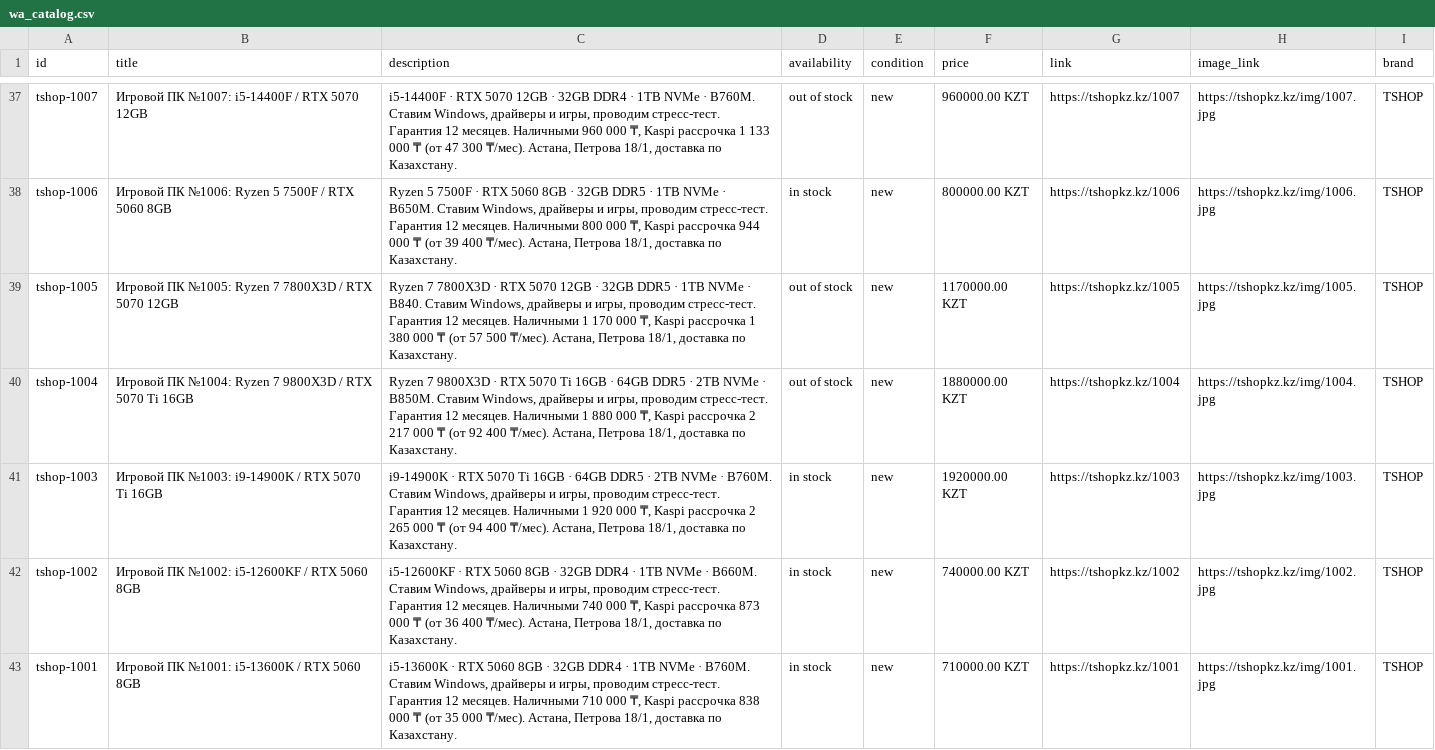
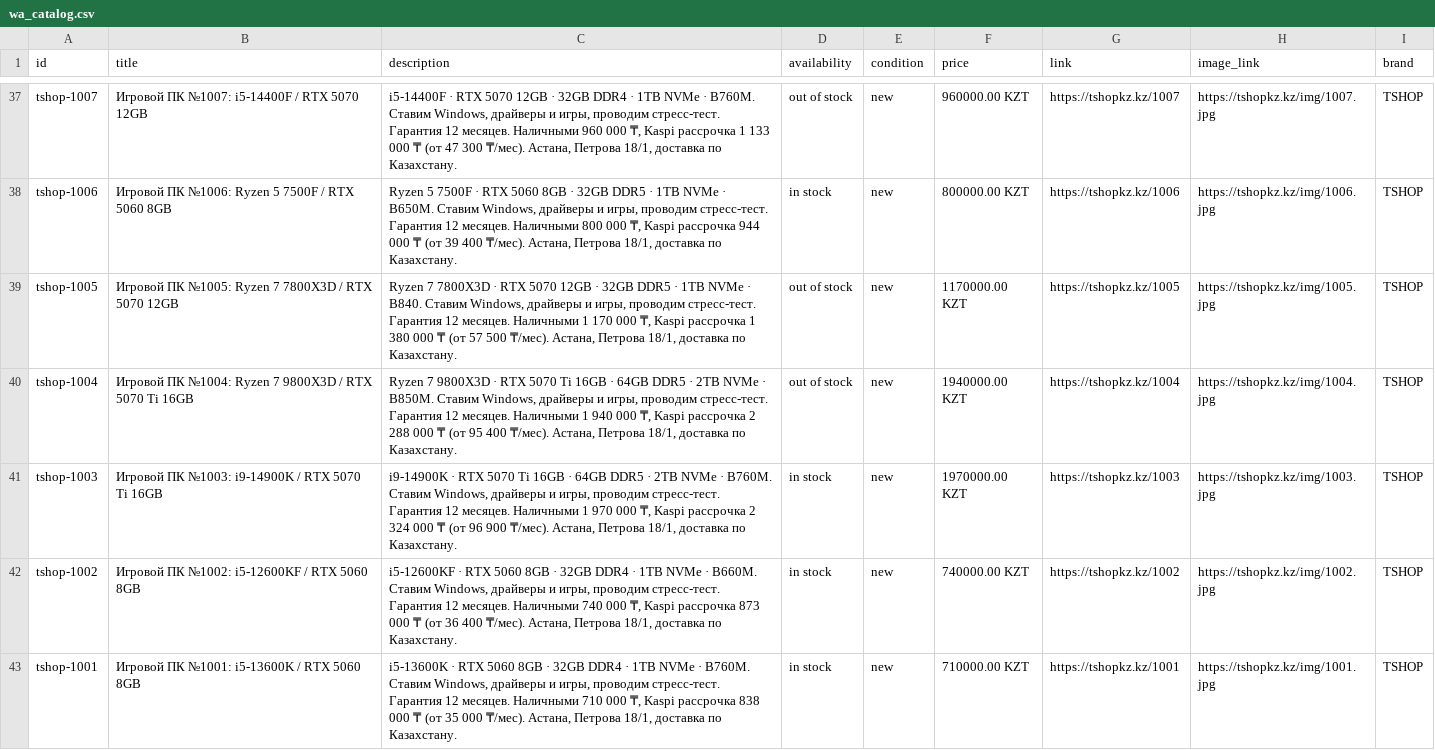
Before and after one commit to TSHOPKZ/tshopkz.github.io, a CSV file: wa_catalog.csv, drawn as a sheet; only a part is shown, gaps mark what is left out.

```diff
--- a/wa_catalog.csv
+++ b/wa_catalog.csv
@@ -39,4 +39,4 @@ tshop-1006,Игровой ПК №1006: Ryzen 5 7500F / RTX 5060 8GB,"Ryzen 5 75
 tshop-1005,Игровой ПК №1005: Ryzen 7 7800X3D / RTX 5070 12GB,"Ryzen 7 7800X3D · RTX 5070 12GB · 32GB DDR5 · 1TB NVMe · B840. Ставим Windows, драйверы и игры, проводим стресс-тест. Гарантия 12 месяцев. Наличными 1 170 000 ₸, Kaspi рассрочка 1 380 000 ₸ (от 57 500 ₸/мес). Астана, Петрова 18/1, доставка по Казахстану.",out of stock,new,1170000.00 KZT,https://tshopkz.kz/1005,https://tshopkz.kz/img/1005.jpg,TSHOP
-tshop-1004,Игровой ПК №1004: Ryzen 7 9800X3D / RTX 5070 Ti 16GB,"Ryzen 7 9800X3D · RTX 5070 Ti 16GB · 64GB DDR5 · 2TB NVMe · B850M. Ставим Windows, драйверы и игры, проводим стресс-тест. Гарантия 12 месяцев. Наличными 1 880 000 ₸, Kaspi рассрочка 2 217 000 ₸ (от 92 400 ₸/мес). Астана, Петрова 18/1, доставка по Казахстану.",out of stock,new,1880000.00 KZT,https://tshopkz.kz/1004,https://tshopkz.kz/img/1004.jpg,TSHOP
-tshop-1003,Игровой ПК №1003: i9-14900K / RTX 5070 Ti 16GB,"i9-14900K · RTX 5070 Ti 16GB · 64GB DDR5 · 2TB NVMe · B760M. Ставим Windows, драйверы и игры, проводим стресс-тест. Гарантия 12 месяцев. Наличными 1 920 000 ₸, Kaspi рассрочка 2 265 000 ₸ (от 94 400 ₸/мес). Астана, Петрова 18/1, доставка по Казахстану.",in stock,new,1920000.00 KZT,https://tshopkz.kz/1003,https://tshopkz.kz/img/1003.jpg,TSHOP
+tshop-1004,Игровой ПК №1004: Ryzen 7 9800X3D / RTX 5070 Ti 16GB,"Ryzen 7 9800X3D · RTX 5070 Ti 16GB · 64GB DDR5 · 2TB NVMe · B850M. Ставим Windows, драйверы и игры, проводим стресс-тест. Гарантия 12 месяцев. Наличными 1 940 000 ₸, Kaspi рассрочка 2 288 000 ₸ (от 95 400 ₸/мес). Астана, Петрова 18/1, доставка по Казахстану.",out of stock,new,1940000.00 KZT,https://tshopkz.kz/1004,https://tshopkz.kz/img/1004.jpg,TSHOP
+tshop-1003,Игровой ПК №1003: i9-14900K / RTX 5070 Ti 16GB,"i9-14900K · RTX 5070 Ti 16GB · 64GB DDR5 · 2TB NVMe · B760M. Ставим Windows, драйверы и игры, проводим стресс-тест. Гарантия 12 месяцев. Наличными 1 970 000 ₸, Kaspi рассрочка 2 324 000 ₸ (от 96 900 ₸/мес). Астана, Петрова 18/1, доставка по Казахстану.",in stock,new,1970000.00 KZT,https://tshopkz.kz/1003,https://tshopkz.kz/img/1003.jpg,TSHOP
 tshop-1002,Игровой ПК №1002: i5-12600KF / RTX 5060 8GB,"i5-12600KF · RTX 5060 8GB · 32GB DDR4 · 1TB NVMe · B660M. Ставим Windows, драйверы и игры, проводим стресс-тест. Гарантия 12 месяцев. Наличными 740 000 ₸, Kaspi рассрочка 873 000 ₸ (от 36 400 ₸/мес). Астана, Петрова 18/1, доставка по Казахстану.",in stock,new,740000.00 KZT,https://tshopkz.kz/1002,https://tshopkz.kz/img/1002.jpg,TSHOP
```
Also changed, not shown: 2 other files.
